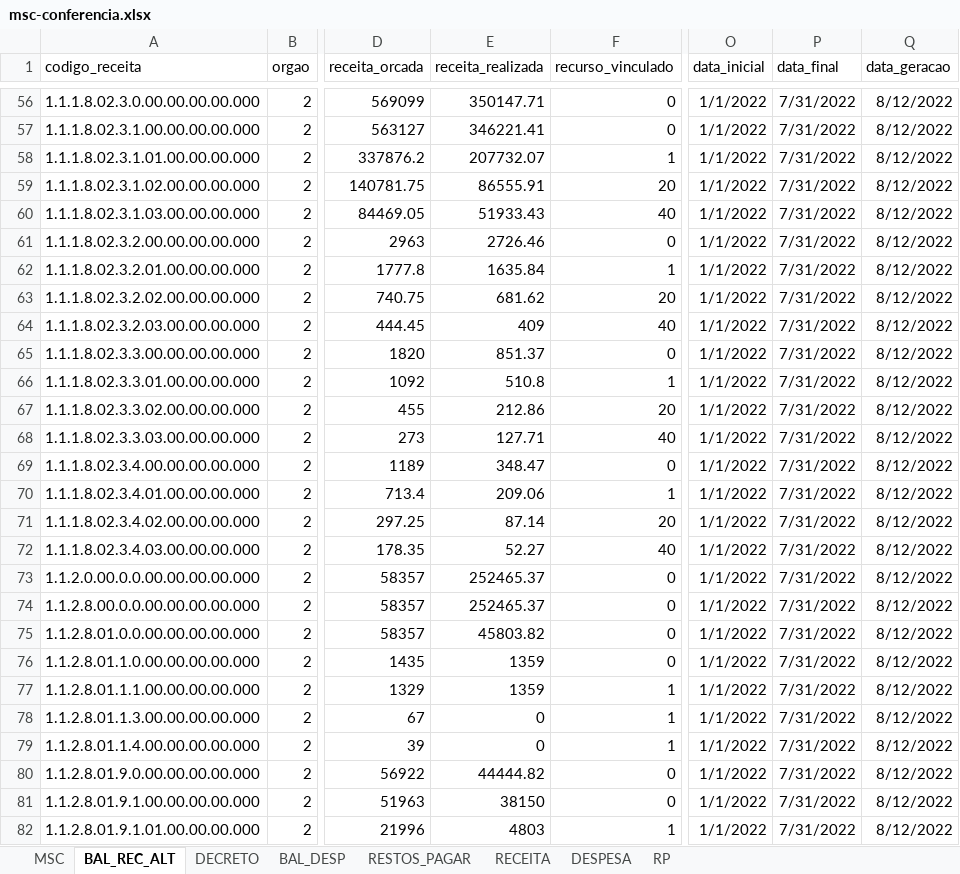
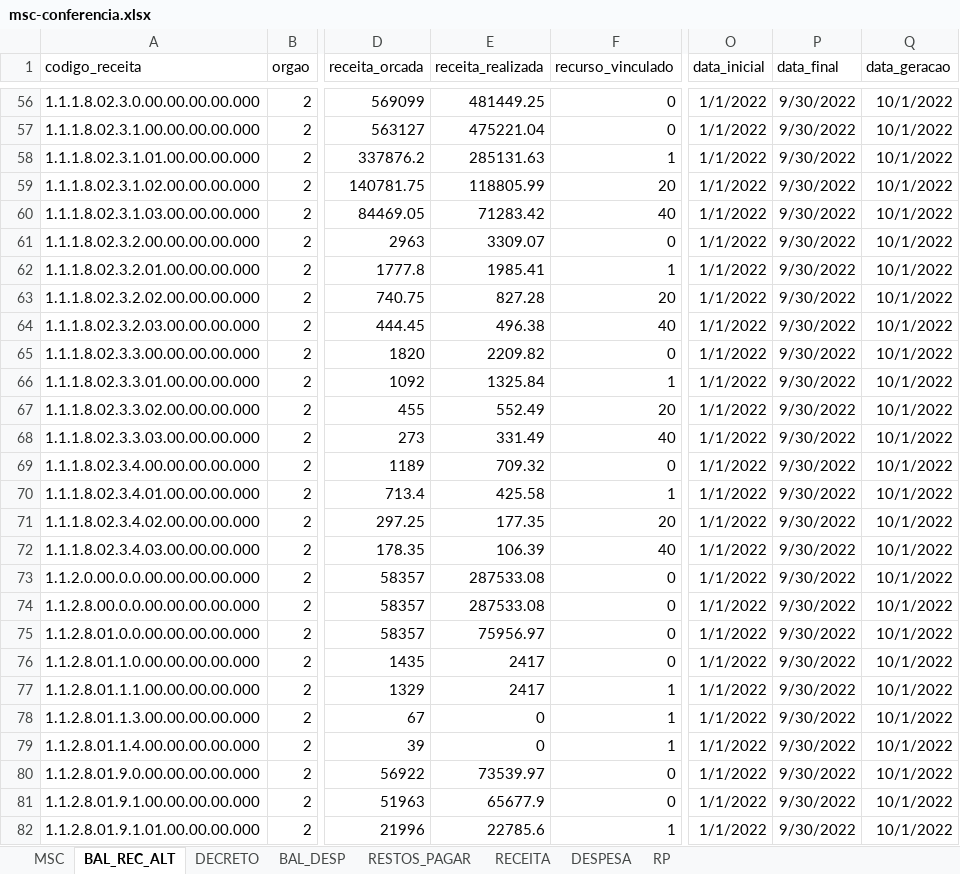
Before and after one commit to everton3x/msc-conferencia, an Excel workbook: msc-conferencia.xlsx, sheet BAL_REC_ALT, drawn as a sheet; only a part is shown, gaps mark what is left out; values as stored, in another font and other column widths than the file's, no borders; table styles not drawn; the diff covers the shown part only; the diff names each change by its address in the sheet, - before the commit and + after, or states it on an @@ line.

```diff
--- a/msc-conferencia.xlsx (sheet BAL_REC_ALT)
+++ b/msc-conferencia.xlsx (sheet BAL_REC_ALT)
-E56 (receita_realizada): 350147.71
+E56 (receita_realizada): 481449.25
-P56:P82 (data_final): 7/31/2022
+P56:P82 (data_final): 9/30/2022
-Q56:Q82 (data_geracao): 8/12/2022
+Q56:Q82 (data_geracao): 10/1/2022
-E57 (receita_realizada): 346221.41
+E57 (receita_realizada): 475221.04
-E58 (receita_realizada): 207732.07
+E58 (receita_realizada): 285131.63
-E59 (receita_realizada): 86555.91
+E59 (receita_realizada): 118805.99
-E60 (receita_realizada): 51933.43
+E60 (receita_realizada): 71283.42
-E61 (receita_realizada): 2726.46
+E61 (receita_realizada): 3309.07
-E62 (receita_realizada): 1635.84
+E62 (receita_realizada): 1985.41
-E63 (receita_realizada): 681.62
+E63 (receita_realizada): 827.28
-E64 (receita_realizada): 409
+E64 (receita_realizada): 496.38
-E65 (receita_realizada): 851.37
+E65 (receita_realizada): 2209.82
-E66 (receita_realizada): 510.8
+E66 (receita_realizada): 1325.84
-E67 (receita_realizada): 212.86
+E67 (receita_realizada): 552.49
-E68 (receita_realizada): 127.71
+E68 (receita_realizada): 331.49
-E69 (receita_realizada): 348.47
+E69 (receita_realizada): 709.32
-E70 (receita_realizada): 209.06
+E70 (receita_realizada): 425.58
-E71 (receita_realizada): 87.14
+E71 (receita_realizada): 177.35
-E72 (receita_realizada): 52.27
+E72 (receita_realizada): 106.39
-E73:E74 (receita_realizada): 252465.37
+E73:E74 (receita_realizada): 287533.08
-E75 (receita_realizada): 45803.82
+E75 (receita_realizada): 75956.97
-E76:E77 (receita_realizada): 1359
+E76:E77 (receita_realizada): 2417
-E80 (receita_realizada): 44444.82
+E80 (receita_realizada): 73539.97
-E81 (receita_realizada): 38150
+E81 (receita_realizada): 65677.9
-E82 (receita_realizada): 4803
+E82 (receita_realizada): 22785.6
```
Also changed, not shown: 26 added rows and 1371 edited cells elsewhere in this sheet, sheet MSC, sheet BAL_DESP, sheet DECRETO, sheet RESTOS_PAGAR, sheet DESPESA, sheet RECEITA, 1 more sheet, cache/balver.xlsx, cache/msc_atual.xlsx, 8 other files.
